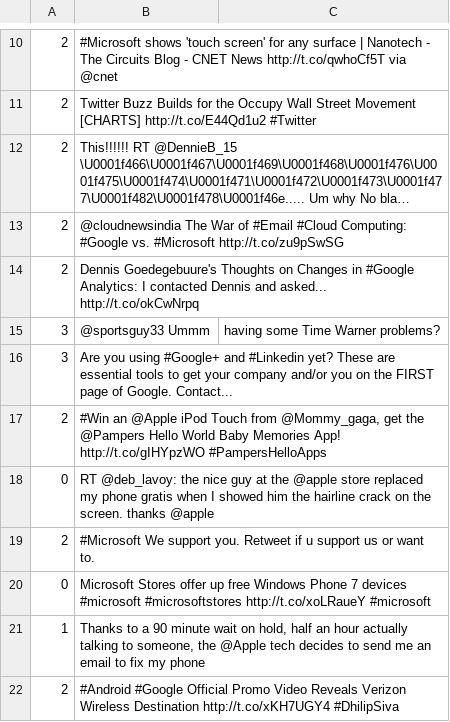
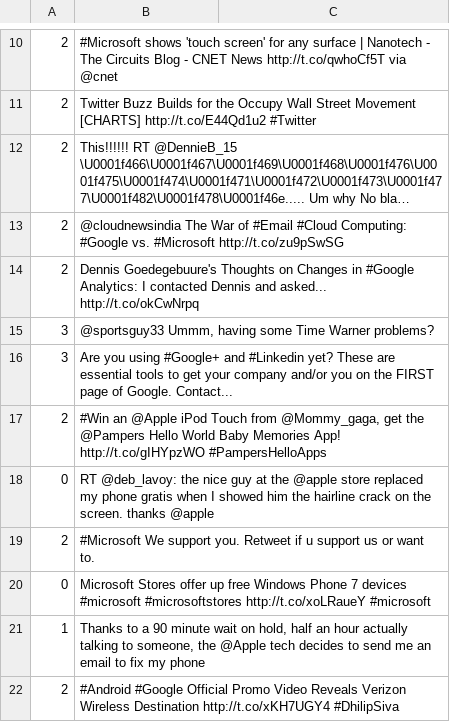
Before and after one commit to AnmolMago/Twitter-Sentiment-Analysis, a CSV file: data/testData.csv, drawn as a sheet; only a part is shown, gaps mark what is left out; long unchanged cells end in …; removed rows and columns are numbered as before the commit, all else as after; the diff names each change by its address in the sheet, - before the commit and + after, or states it on an @@ line.

```diff
--- a/data/testData.csv
+++ b/data/testData.csv
-row 15: 3 | @sportsguy33 Ummm | having some Time Warner problems?
+row 15: 3 | @sportsguy33 Ummm, having some Time Warner problems?
```
Also changed, not shown: data/raw/corpuses/negcorpus_raw.csv, data/raw/corpuses/poscorpus_raw.csv, 8 other files.
